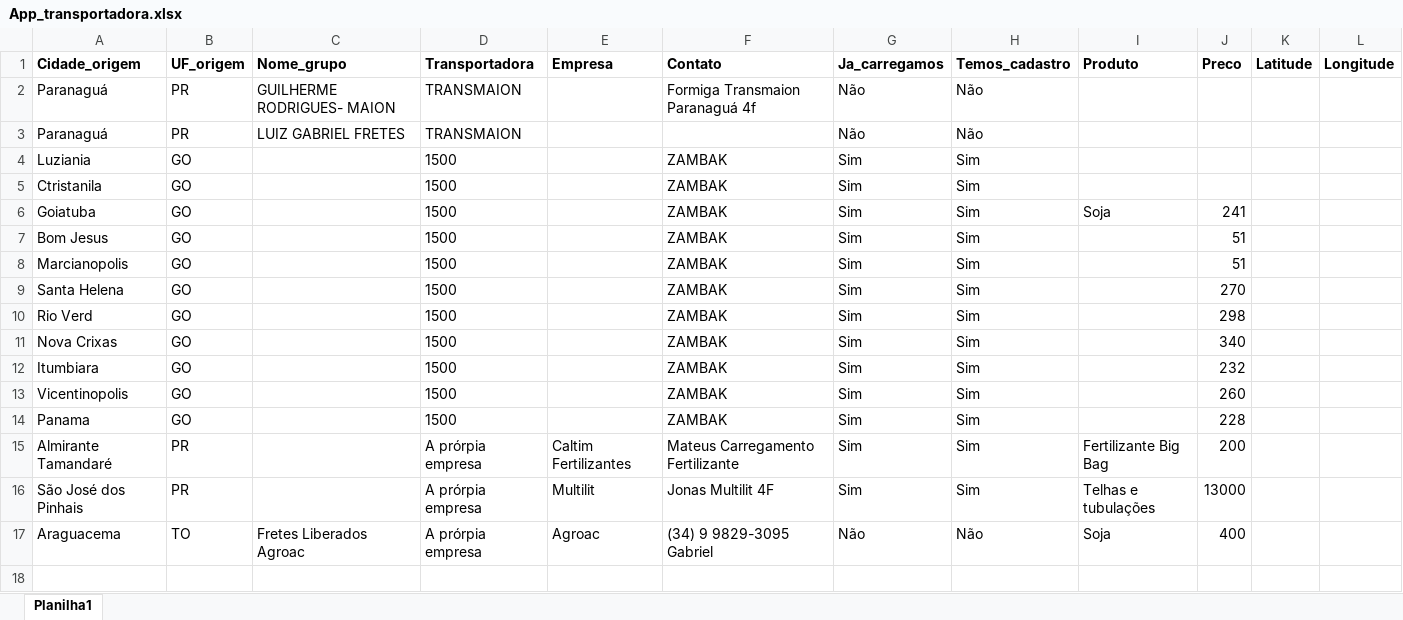
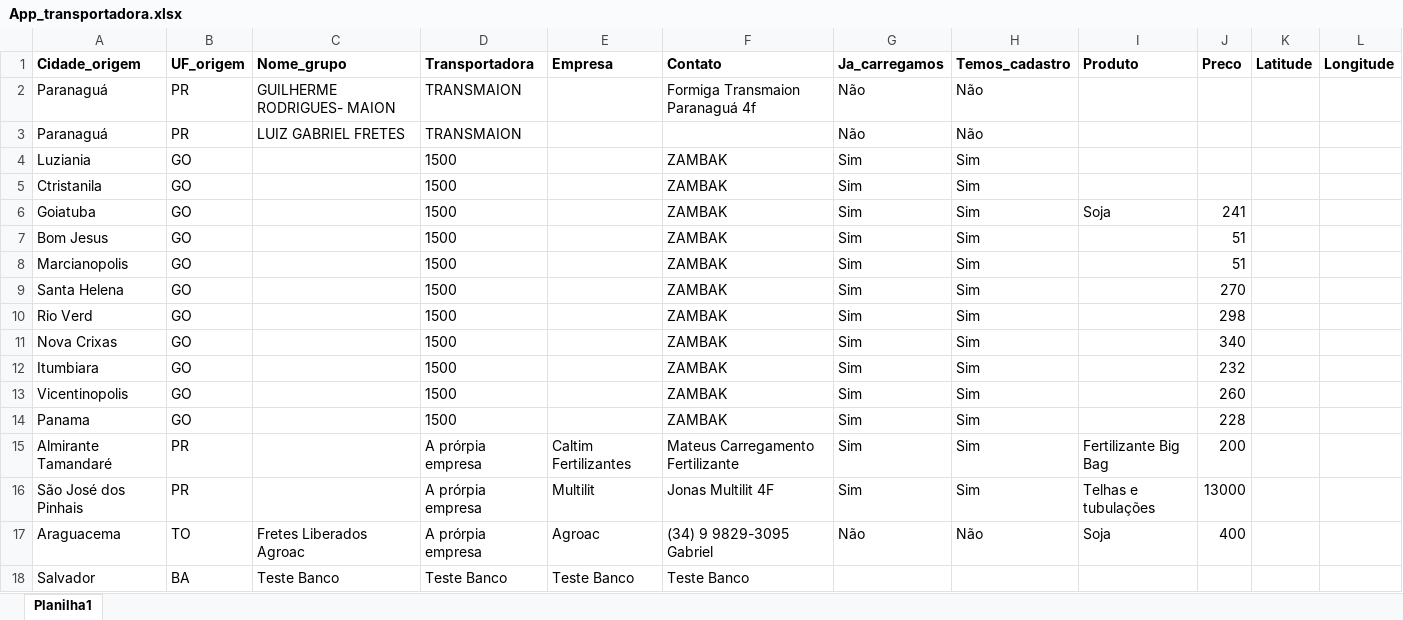
Before and after one commit to Bonettonetto/App_Uranttia, an Excel workbook: App_transportadora.xlsx, sheet Planilha1, drawn as a sheet; values as stored, in another font and other column widths than the file's, no borders; the diff names each change by its address in the sheet, - before the commit and + after, or states it on an @@ line.

```diff
--- a/App_transportadora.xlsx (sheet Planilha1)
+++ b/App_transportadora.xlsx (sheet Planilha1)
+row 18: Salvador | BA | Teste Banco | Teste Banco | Teste Banco | Teste Banco
```
Also changed, not shown: 3 other files.
